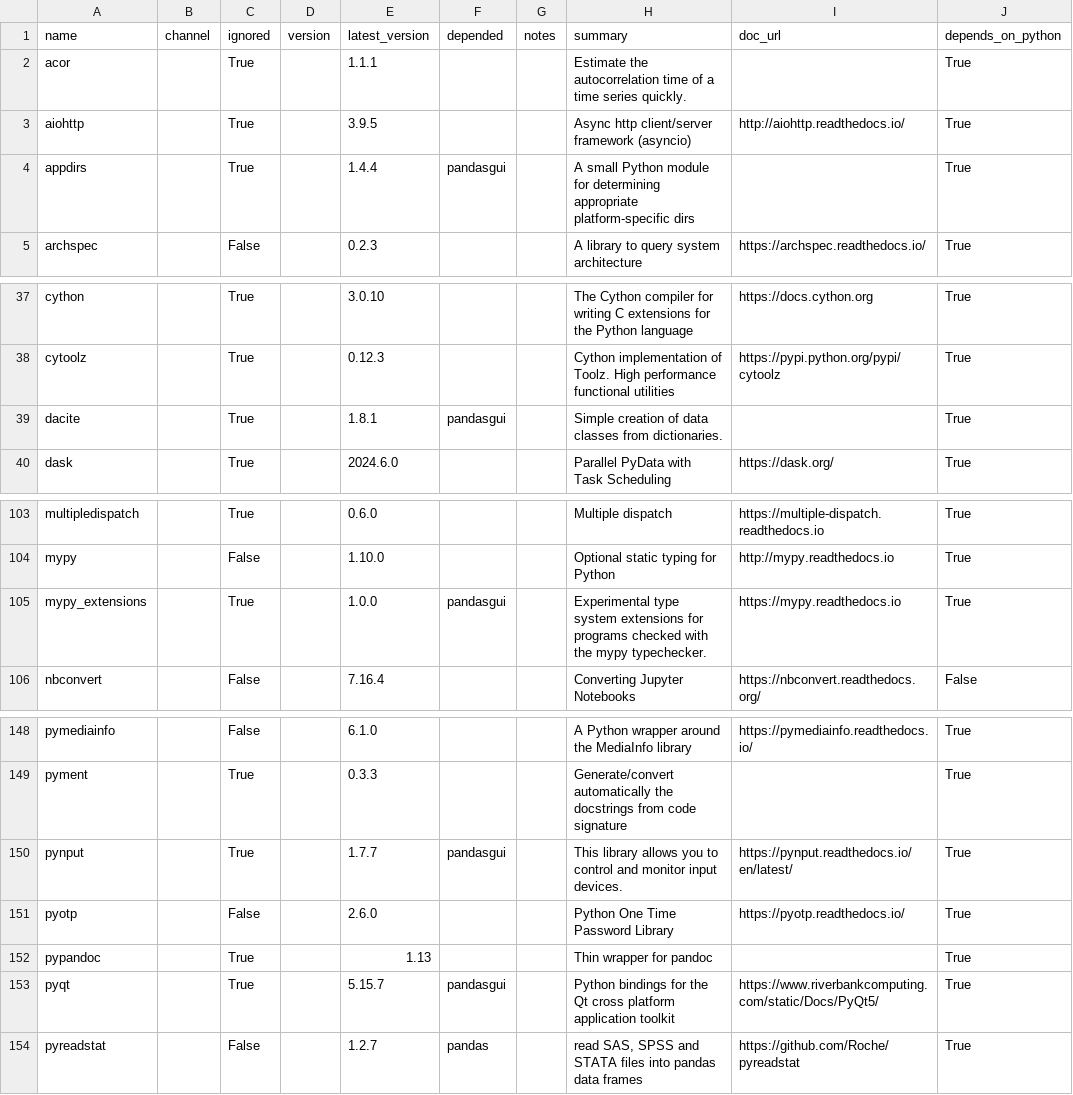
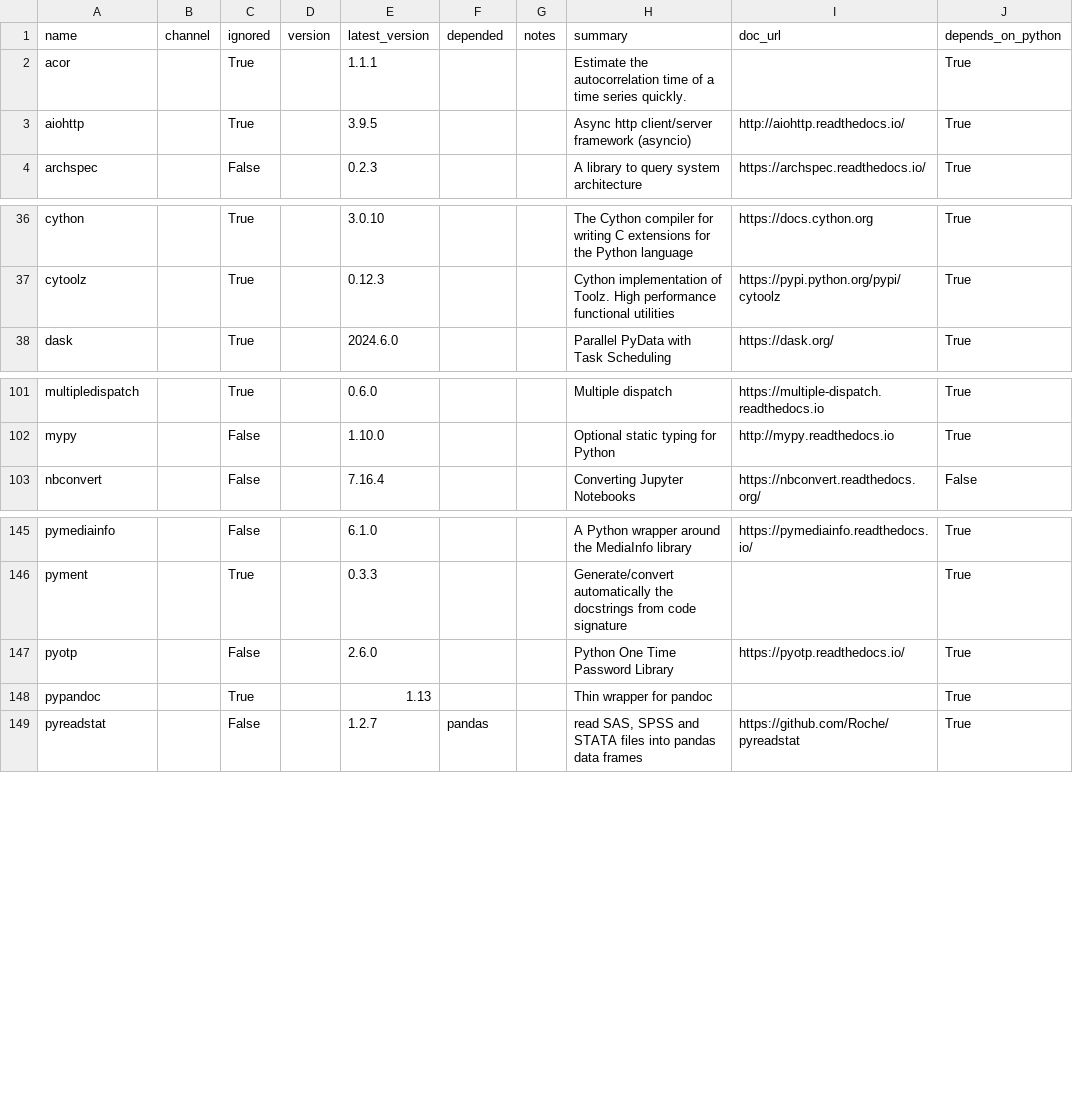
Before and after one commit to ickc/bootstrapping-os-environments, a CSV file: conda/conda.csv, drawn as a sheet; only a part is shown, gaps mark what is left out.

Commit message:
remove pandasgui dep

```diff
--- a/conda/conda.csv
+++ b/conda/conda.csv
@@ -3,3 +3,2 @@ acor,,True,,1.1.1,,,Estimate the autocorrelation time of a time series quickly.,
 aiohttp,,True,,3.9.5,,,Async http client/server framework (asyncio),http://aiohttp.readthedocs.io/,True
-appdirs,,True,,1.4.4,pandasgui,,A small Python module for determining appropriate platform-specific dirs,,True
 archspec,,False,,0.2.3,,,A library to query system architecture,https://archspec.readthedocs.io/,True
@@ -44,3 +43,2 @@ cython,,True,,3.0.10,,,The Cython compiler for writing C extensions for the Pyth
 cytoolz,,True,,0.12.3,,,Cython implementation of Toolz. High performance functional utilities,https://pypi.python.org/pypi/cytoolz,True
-dacite,,True,,1.8.1,pandasgui,,Simple creation of data classes from dictionaries.,,True
 dask,,True,,2024.6.0,,,Parallel PyData with Task Scheduling,https://dask.org/,True
@@ -112,3 +110,2 @@ multipledispatch,,True,,0.6.0,,,Multiple dispatch,https://multiple-dispatch.read
 mypy,,False,,1.10.0,,,Optional static typing for Python,http://mypy.readthedocs.io,True
-mypy_extensions,,True,,1.0.0,pandasgui,,Experimental type system extensions for programs checked with the mypy typechecker.,https://mypy.readthedocs.io,True
 nbconvert,,False,,7.16.4,,,Converting Jupyter Notebooks,https://nbconvert.readthedocs.org/,False
@@ -157,6 +154,4 @@ pymediainfo,,False,,6.1.0,,,A Python wrapper around the MediaInfo library,https:
 pyment,,True,,0.3.3,,,Generate/convert automatically the docstrings from code signature,,True
-pynput,,True,,1.7.7,pandasgui,,This library allows you to control and monitor input devices.,https://pynput.readthedocs.io/en/latest/,True
 pyotp,,False,,2.6.0,,,Python One Time Password Library,https://pyotp.readthedocs.io/,True
 pypandoc,,True,,1.13,,,Thin wrapper for pandoc,,True
-pyqt,,True,,5.15.7,pandasgui,,Python bindings for the Qt cross platform application toolkit,https://www.riverbankcomputing.com/static/Docs/PyQt5/,True
 pyreadstat,,False,,1.2.7,pandas,,"read SAS, SPSS and STATA files into pandas data frames",https://github.com/Roche/pyreadstat,True
```
